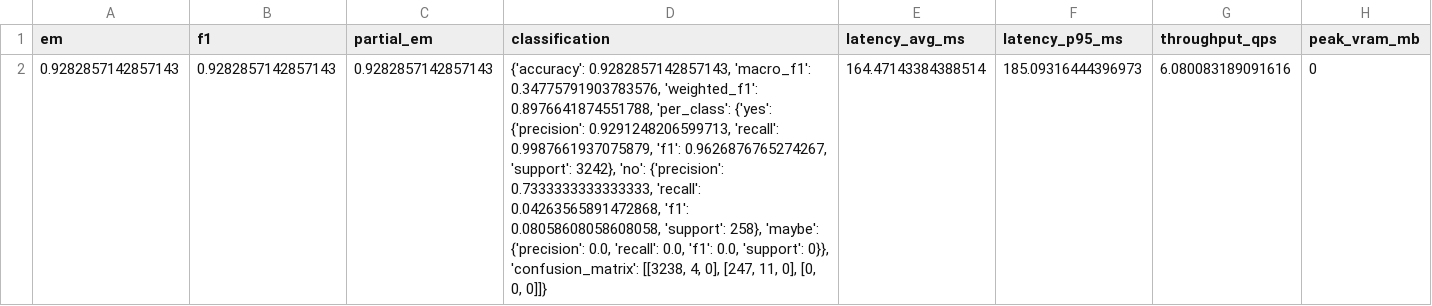
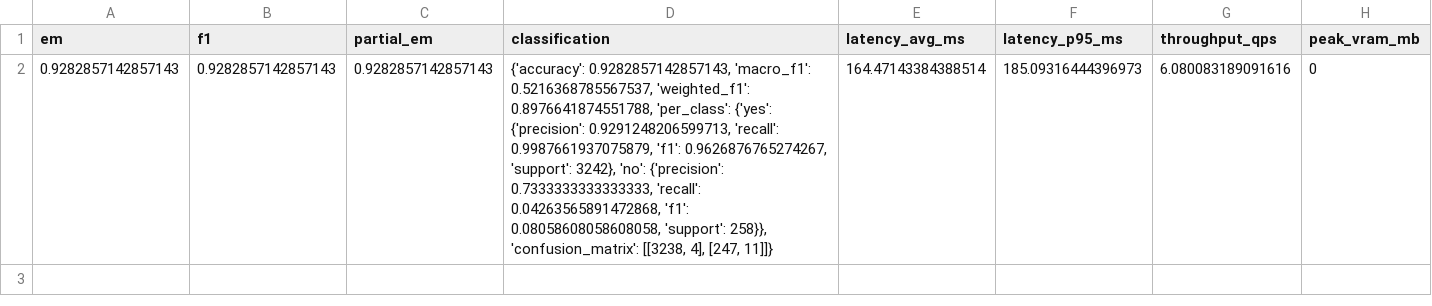
Before and after one commit to ge78caj/hybrid-rag-ft-eval, a CSV file: results/eval_3500/add_unique_prompt/pubmedqa_v2/ft_pubmedqa_v23500_False_Llama-3.2-1B-Instruct_predictions_add_unique_prompt.csv, drawn as a sheet; only a part is shown; the diff names each change by its address in the sheet, - before the commit and + after, or states it on an @@ line.

```diff
--- a/results/eval_3500/add_unique_prompt/pubmedqa_v2/ft_pubmedqa_v23500_False_Llama-3.2-1B-Instruct_predictions_add_unique_prompt.csv
+++ b/results/eval_3500/add_unique_prompt/pubmedqa_v2/ft_pubmedqa_v23500_False_Llama-3.2-1B-Instruct_predictions_add_unique_prompt.csv
-D2 (classification): …0.9282857142857143, 'macro_f1': 0.34775791903783576, 'weighted_f1': 0.8976641874551788, 'per_class': {'yes': {'precision': 0.9291248206599713, 'recall': 0.9987661937075879, 'f1': 0.9626876765274267, 'support': 3242}, 'no': {'precision': 0.7333333333333333, 'recall': 0.04263565891472868, 'f1': 0.08058608058608058, 'support': 258}, 'maybe': {'precision': 0.0, 'recall': 0.0, 'f1': 0.0, 'support': 0}}, 'confusion_matrix': [[3238, 4, 0], [247, 11, 0], [0, 0, 0]]}
+D2 (classification): …0.9282857142857143, 'macro_f1': 0.5216368785567537, 'weighted_f1': 0.8976641874551788, 'per_class': {'yes': {'precision': 0.9291248206599713, 'recall': 0.9987661937075879, 'f1': 0.9626876765274267, 'support': 3242}, 'no': {'precision': 0.7333333333333333, 'recall': 0.04263565891472868, 'f1': 0.08058608058608058, 'support': 258}}, 'confusion_matrix': [[3238, 4], [247, 11]]}
```
Also changed, not shown: results/eval_3500/add_unique_prompt/pubmedqa_v2/ft_pubmedqa_v23500_True_Llama-3.2-1B-Instruct_predictions_add_unique_prompt.csv, results/eval_3500/add_unique_prompt/pubmedqa_v2/normal_pubmedqa_v23500_False_Llama-3.2-1B-Instruct_predictions_add_unique_prompt.csv, 10 other files.
